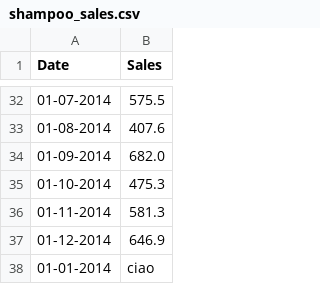
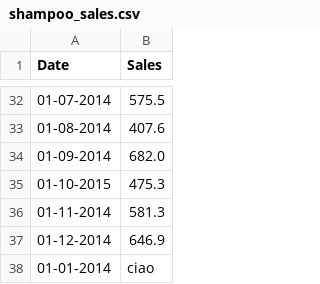
Before and after one commit to GiuseppeAngotti/ProgrammingLab, a CSV file: 3_lez/shampoo_sales.csv, drawn as a sheet; only a part is shown, gaps mark what is left out.

Commit message:
Update shampoo_sales.csv

```diff
--- a/3_lez/shampoo_sales.csv
+++ b/3_lez/shampoo_sales.csv
@@ -34,3 +34,3 @@ Date,Sales
 01-09-2014,682.0
-01-10-2014,475.3
+01-10-2015,475.3
 01-11-2014,581.3
```
